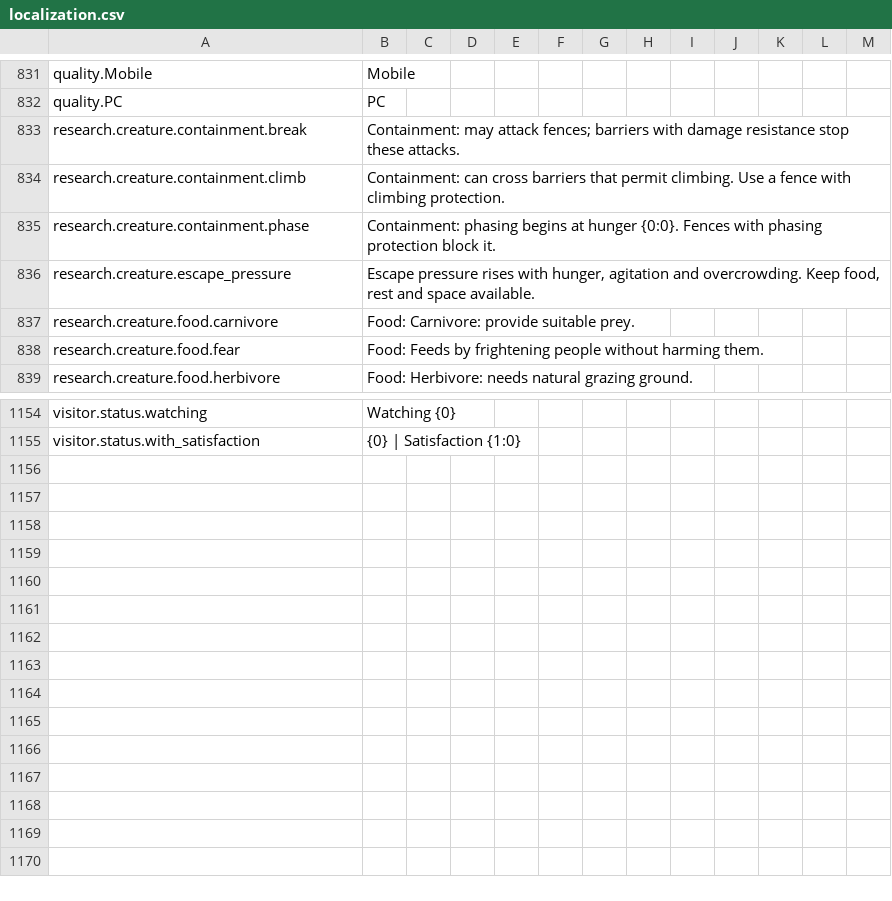
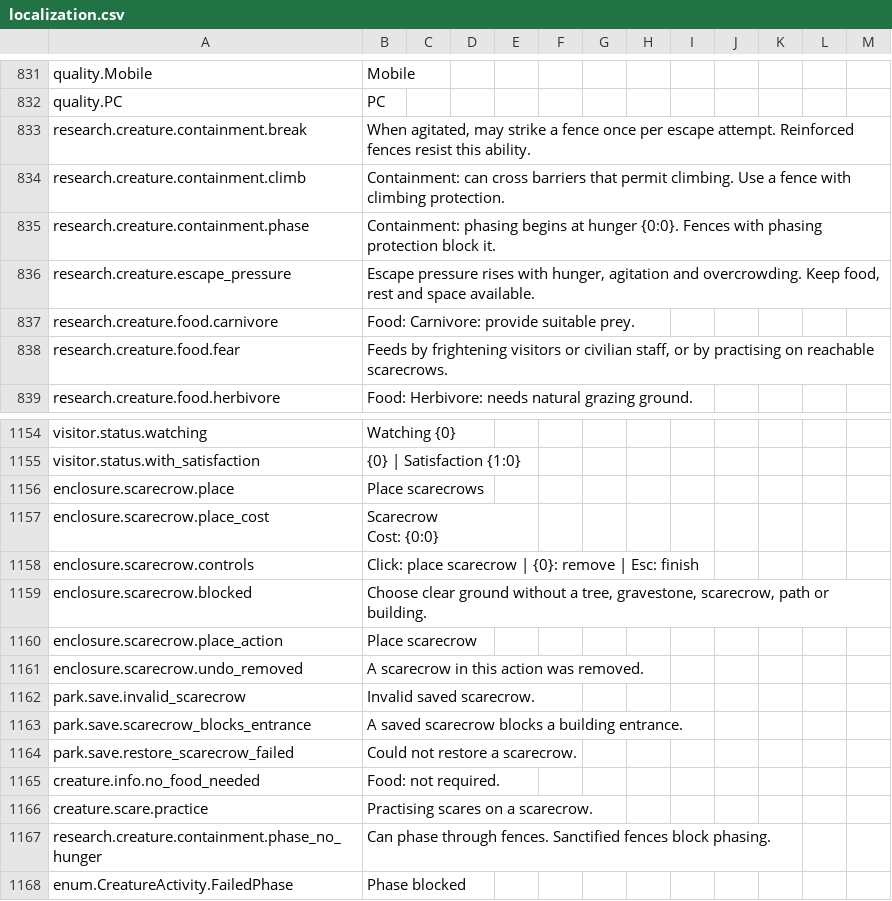
Before and after one commit to aLi0nsHeart/Mythologicum, a CSV file: Mythologicum/Assets/Mythologicum/Resources/Localization/localization.csv, drawn as a sheet; only a part is shown, gaps mark what is left out; ↵ is a line break in a cell; the diff names each change by its address in the sheet, - before the commit and + after, or states it on an @@ line.

Commit message:
Implemented: - Escapes: one attempt per desire, then a retry cooldown. Blocked climbing/phasing still plays visibly. Only agitated creatures can attack fences, with one damage increment per attempt. - Yurei: remain full without food. Phasing no longer requires hunger; sanctified fences still stop them. - Hitotsume: feed by scaring visitors, civilian staff, or scarecrows, with an exaggerated jump animation. - Scarecrows: available under Building → Enclosures, including demolition, Undo, terrain adjustment, and saving.

```diff
--- a/Mythologicum/Assets/Mythologicum/Resources/Localization/localization.csv
+++ b/Mythologicum/Assets/Mythologicum/Resources/Localization/localization.csv
-B833: Containment: may attack fences; barriers with damage resistance stop these attacks.
+B833: When agitated, may strike a fence once per escape attempt. Reinforced fences resist this ability.
-B838: Food: Feeds by frightening people without harming them.
+B838: Feeds by frightening visitors or civilian staff, or by practising on reachable scarecrows.
+row 1156: enclosure.scarecrow.place | Place scarecrows
+row 1157: enclosure.scarecrow.place_cost | Scarecrow ↵ Cost: {0:0}
+row 1158: enclosure.scarecrow.controls | Click: place scarecrow | {0}: remove | Esc: finish
+row 1159: enclosure.scarecrow.blocked | Choose clear ground without a tree, gravestone, scarecrow, path or building.
+row 1160: enclosure.scarecrow.place_action | Place scarecrow
+row 1161: enclosure.scarecrow.undo_removed | A scarecrow in this action was removed.
+row 1162: park.save.invalid_scarecrow | Invalid saved scarecrow.
+row 1163: park.save.scarecrow_blocks_entrance | A saved scarecrow blocks a building entrance.
+row 1164: park.save.restore_scarecrow_failed | Could not restore a scarecrow.
+row 1165: creature.info.no_food_needed | Food: not required.
+row 1166: creature.scare.practice | Practising scares on a scarecrow.
+row 1167: research.creature.containment.phase_no_hunger | Can phase through fences. Sanctified fences block phasing.
+row 1168: enum.CreatureActivity.FailedPhase | Phase blocked
```
Also changed, not shown: 42 other files.
